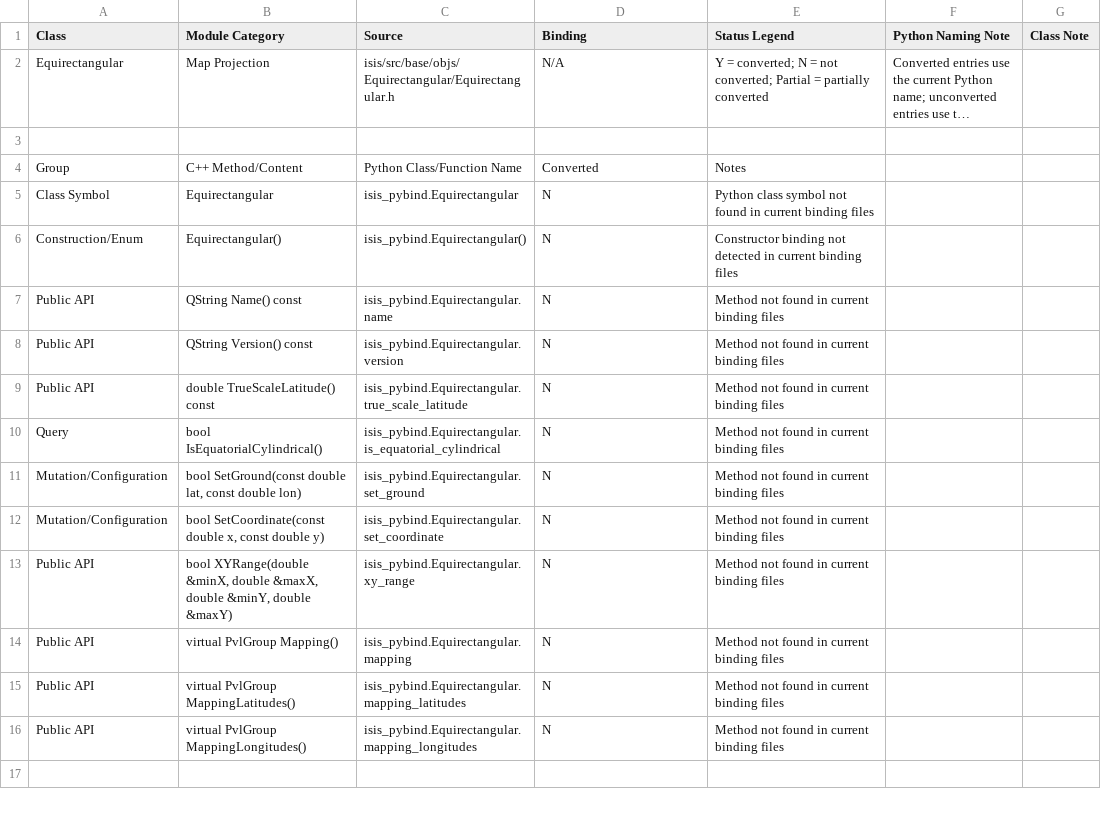
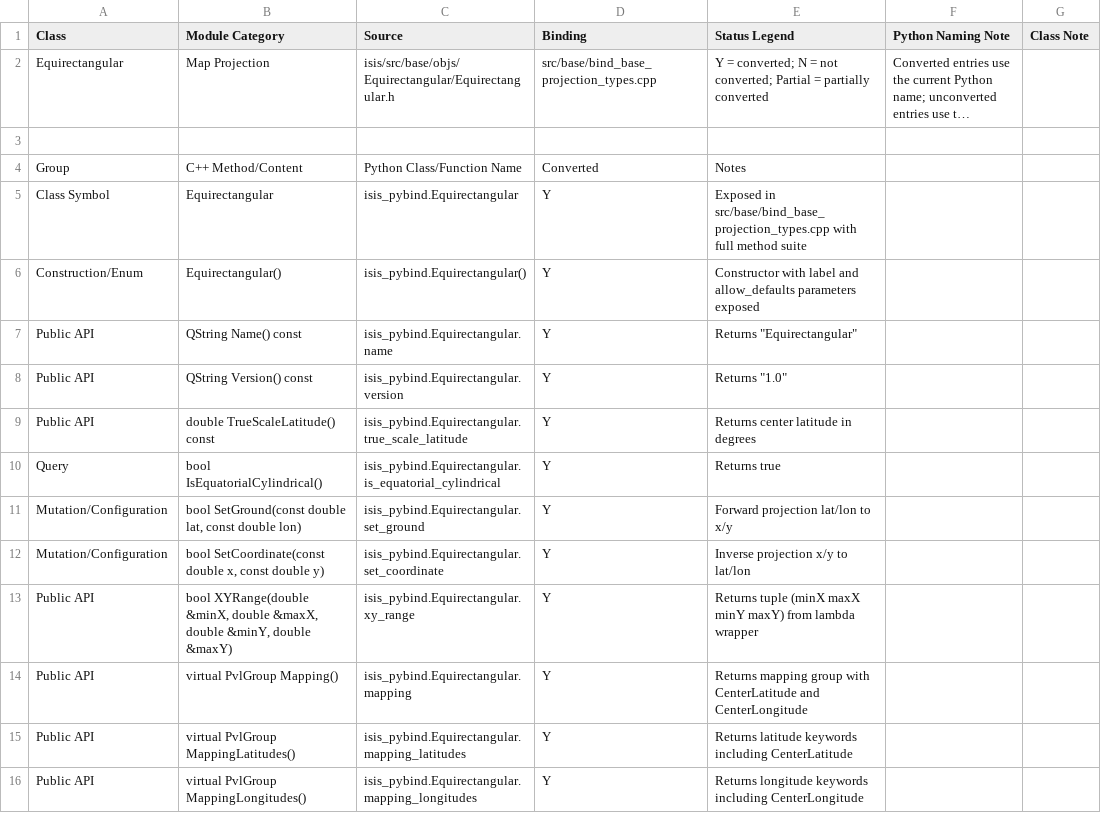
Before and after one commit to gengxun-henu/pyisis, a CSV file: class_bind_methods_details/base_equirectangular_methods.csv, drawn as a sheet; long unchanged cells end in …; the diff names each change by its address in the sheet, - before the commit and + after, or states it on an @@ line.

```diff
--- a/class_bind_methods_details/base_equirectangular_methods.csv
+++ b/class_bind_methods_details/base_equirectangular_methods.csv
-D2 (Binding): N/A
+D2 (Binding): src/base/bind_base_projection_types.cpp
-D5:D16 (Binding): N
+D5:D16 (Binding): Y
-E5 (Status Legend): Python class symbol not found in current binding files
+E5 (Status Legend): Exposed in src/base/bind_base_projection_types.cpp with full method suite
-E6 (Status Legend): Constructor binding not detected in current binding files
+E6 (Status Legend): Constructor with label and allow_defaults parameters exposed
-E7 (Status Legend): Method not found in current binding files
+E7 (Status Legend): Returns "Equirectangular"
-E8 (Status Legend): Method not found in current binding files
+E8 (Status Legend): Returns "1.0"
-E9 (Status Legend): Method not found in current binding files
+E9 (Status Legend): Returns center latitude in degrees
-E10 (Status Legend): Method not found in current binding files
+E10 (Status Legend): Returns true
-E11 (Status Legend): Method not found in current binding files
+E11 (Status Legend): Forward projection lat/lon to x/y
-E12 (Status Legend): Method not found in current binding files
+E12 (Status Legend): Inverse projection x/y to lat/lon
-E13 (Status Legend): Method not found in current binding files
+E13 (Status Legend): Returns tuple (minX maxX minY maxY) from lambda wrapper
-E14 (Status Legend): Method not found in current binding files
+E14 (Status Legend): Returns mapping group with CenterLatitude and CenterLongitude
-E15 (Status Legend): Method not found in current binding files
+E15 (Status Legend): Returns latitude keywords including CenterLatitude
-E16 (Status Legend): Method not found in current binding files
+E16 (Status Legend): Returns longitude keywords including CenterLongitude
```
Also changed, not shown: class_bind_methods_details/methods_inventory_summary.csv, todo_pybind11.csv, 3 other files.
